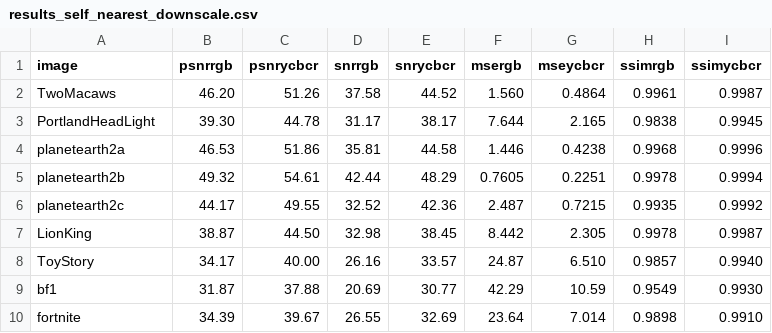
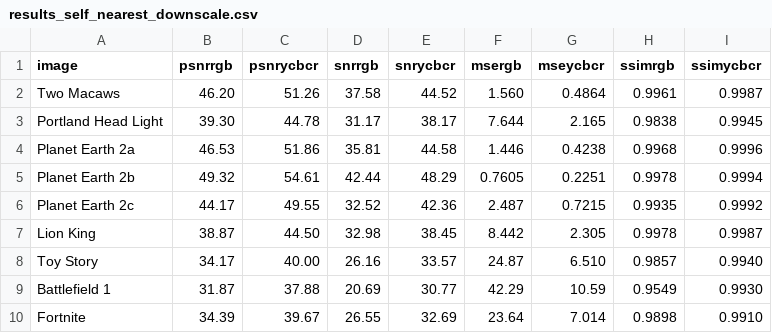
Before and after one commit to thoste/matlab-scaler, a CSV file: results/results_self_nearest_downscale.csv, drawn as a sheet.

```diff
--- a/results/results_self_nearest_downscale.csv
+++ b/results/results_self_nearest_downscale.csv
@@ -1,10 +1,10 @@
 image,psnrrgb,psnrycbcr,snrrgb,snrycbcr,msergb,mseycbcr,ssimrgb,ssimycbcr
-TwoMacaws,46.20,51.26,37.58,44.52,1.560,0.4864,0.9961,0.9987
-PortlandHeadLight,39.30,44.78,31.17,38.17,7.644,2.165,0.9838,0.9945
-planetearth2a,46.53,51.86,35.81,44.58,1.446,0.4238,0.9968,0.9996
-planetearth2b,49.32,54.61,42.44,48.29,0.7605,0.2251,0.9978,0.9994
-planetearth2c,44.17,49.55,32.52,42.36,2.487,0.7215,0.9935,0.9992
-LionKing,38.87,44.50,32.98,38.45,8.442,2.305,0.9978,0.9987
-ToyStory,34.17,40.00,26.16,33.57,24.87,6.510,0.9857,0.9940
-bf1,31.87,37.88,20.69,30.77,42.29,10.59,0.9549,0.9930
-fortnite,34.39,39.67,26.55,32.69,23.64,7.014,0.9898,0.9910
+Two Macaws,46.20,51.26,37.58,44.52,1.560,0.4864,0.9961,0.9987
+Portland Head Light,39.30,44.78,31.17,38.17,7.644,2.165,0.9838,0.9945
+Planet Earth 2a,46.53,51.86,35.81,44.58,1.446,0.4238,0.9968,0.9996
+Planet Earth 2b,49.32,54.61,42.44,48.29,0.7605,0.2251,0.9978,0.9994
+Planet Earth 2c,44.17,49.55,32.52,42.36,2.487,0.7215,0.9935,0.9992
+Lion King,38.87,44.50,32.98,38.45,8.442,2.305,0.9978,0.9987
+Toy Story,34.17,40.00,26.16,33.57,24.87,6.510,0.9857,0.9940
+Battlefield 1,31.87,37.88,20.69,30.77,42.29,10.59,0.9549,0.9930
+Fortnite,34.39,39.67,26.55,32.69,23.64,7.014,0.9898,0.9910
```
Also changed, not shown: results/comparison/bilinear.csv, results/comparison/nearest.csv, 22 other files.
